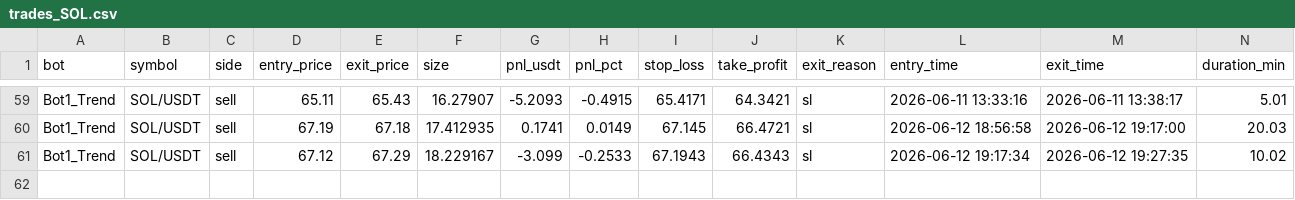
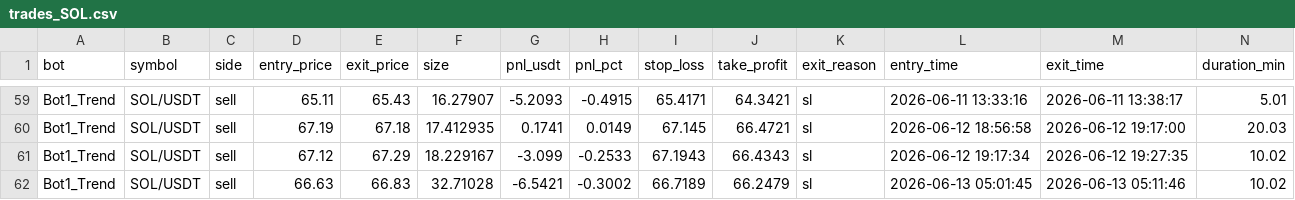
Before and after one commit to Jorjota12/trading_bots, a CSV file: trades_SOL.csv, drawn as a sheet; only a part is shown, gaps mark what is left out.

Commit message:
update trades_SOL.csv

```diff
--- a/trades_SOL.csv
+++ b/trades_SOL.csv
@@ -61 +61,2 @@ Bot1_Trend,SOL/USDT,sell,67.19,67.18,17.412935,0.1741,0.0149,67.145,66.4721,sl,2
 Bot1_Trend,SOL/USDT,sell,67.12,67.29,18.229167,-3.099,-0.2533,67.1943,66.4343,sl,2026-06-12 19:17:34,2026-06-12 19:27:35,10.02
+Bot1_Trend,SOL/USDT,sell,66.63,66.83,32.71028,-6.5421,-0.3002,66.7189,66.2479,sl,2026-06-13 05:01:45,2026-06-13 05:11:46,10.02
```
